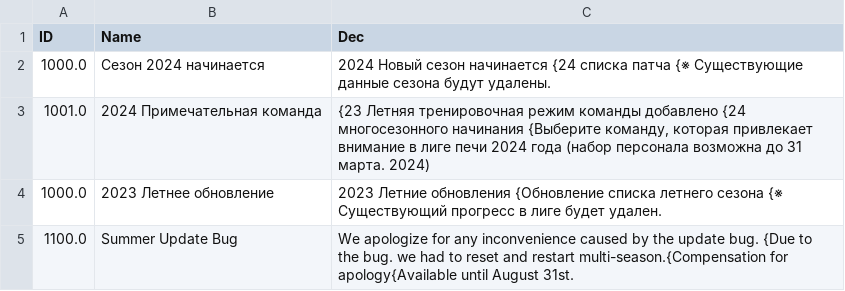
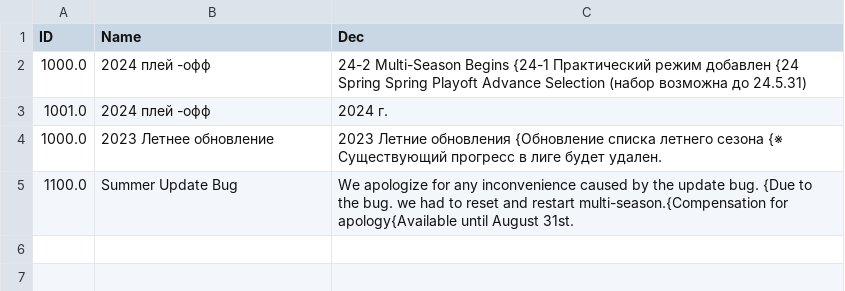
Before and after one commit to hucce/LOLManager_Transfer, a CSV file: Russian/Notice.csv, drawn as a sheet; removed rows and columns are numbered as before the commit, all else as after; the diff names each change by its address in the sheet, - before the commit and + after, or states it on an @@ line.

```diff
--- a/Russian/Notice.csv
+++ b/Russian/Notice.csv
-row 2: 1000.0 | Сезон 2024 начинается | 2024 Новый сезон начинается {24 списка патча {※ Существующие данные сезона будут удалены.
-row 3: 1001.0 | 2024 Примечательная команда | {23 Летняя тренировочная режим команды добавлено {24 многосезонного начинания {Выберите команду, которая привлекает внимание в лиге печи 2024 года (набор персонала возможна до 31 марта. 2024)
+row 2: 1000.0 | 2024 плей -офф | 24-2 Multi-Season Begins {24-1 Практический режим добавлен {24 Spring Spring Playoft Advance Selection (набор возможна до 24.5.31)
+row 3: 1001.0 | 2024 плей -офф | 2024 г.
```
Also changed, not shown: Bengali/MatchCategory.csv, Bengali/Notice.csv, 34 other files.
